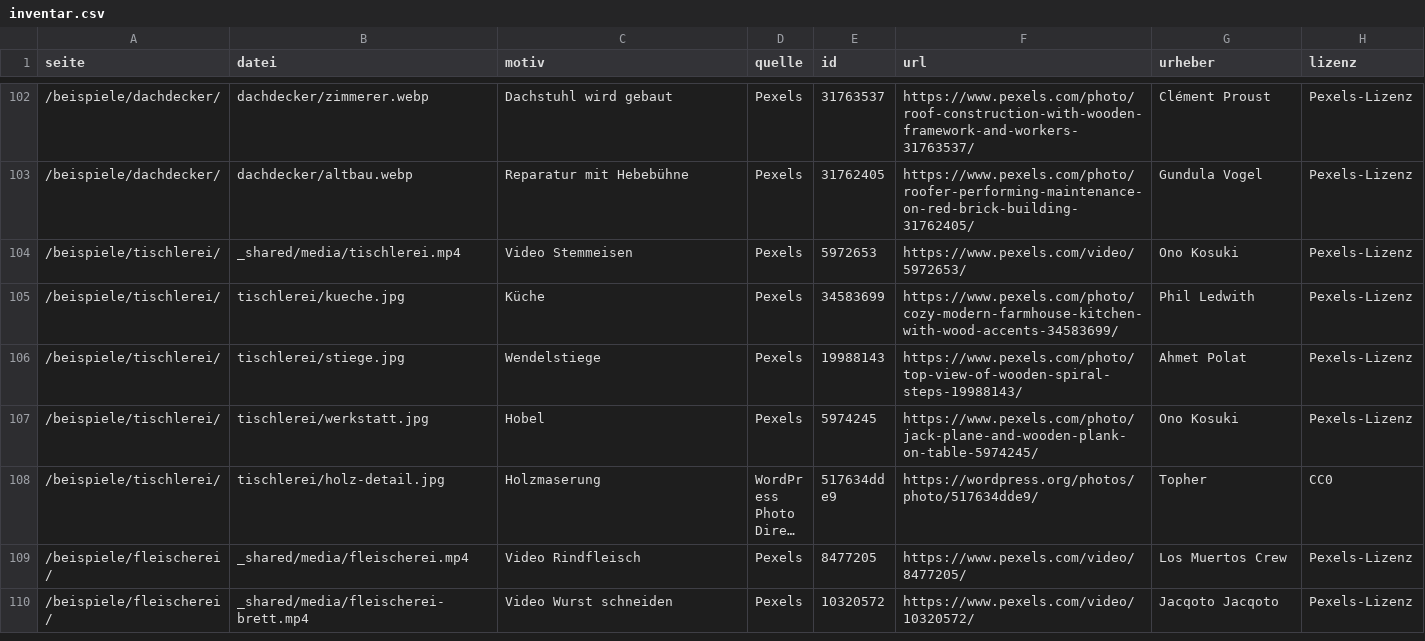
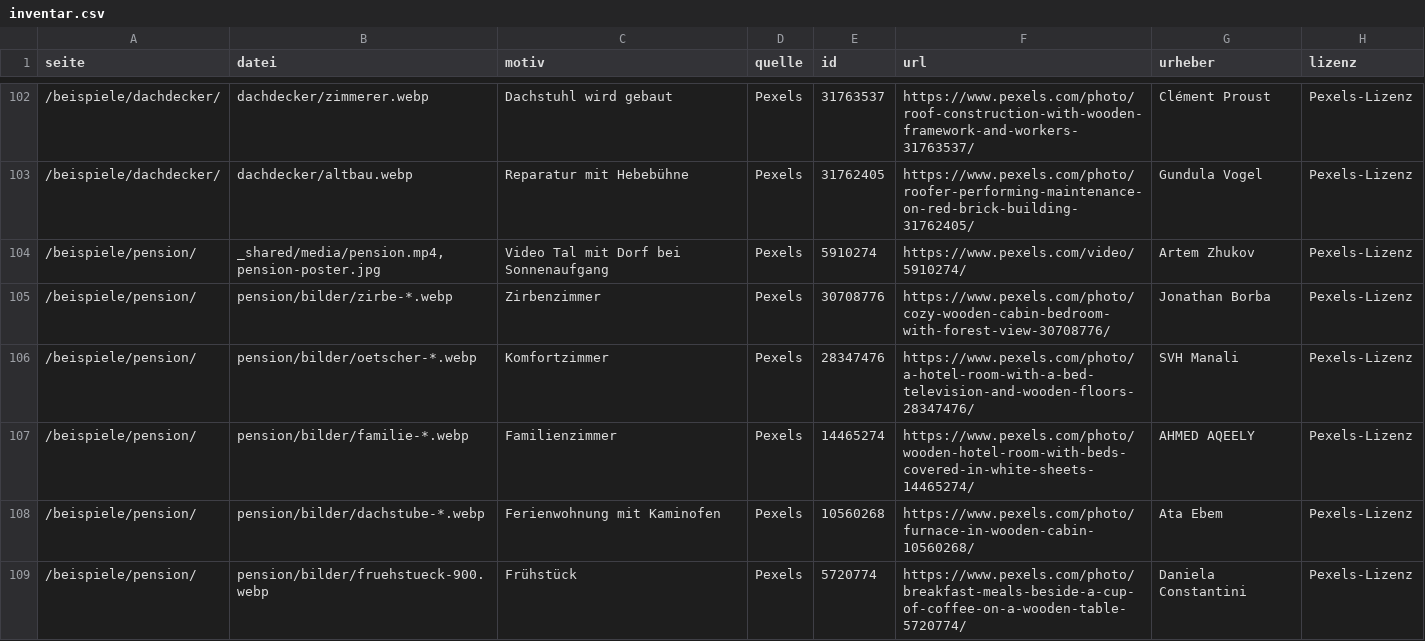
Before and after one commit to timkofler/Website, a CSV file: quellen/bildnachweis/inventar.csv, drawn as a sheet; only a part is shown, gaps mark what is left out; the shorter side is filled out with more unchanged rows; long unchanged cells end in …; the diff covers the shown part only.

```diff
--- a/quellen/bildnachweis/inventar.csv
+++ b/quellen/bildnachweis/inventar.csv
@@ -103 +103,7 @@ seite;datei;motiv;quelle;id;url;urheber;lizenz
 /beispiele/dachdecker/;dachdecker/altbau.webp;Reparatur mit Hebebühne;Pexels;31762405;https://www.pexels.com/photo/roofer-performing-maintenance-on-red-brick-building-31762405/;Gundula Vogel;Pexels-Lizenz
+/beispiele/pension/;_shared/media/pension.mp4, pension-poster.jpg;Video Tal mit Dorf bei Sonnenaufgang;Pexels;5910274;https://www.pexels.com/video/5910274/;Artem Zhukov;Pexels-Lizenz
+/beispiele/pension/;pension/bilder/zirbe-*.webp;Zirbenzimmer;Pexels;30708776;https://www.pexels.com/photo/cozy-wooden-cabin-bedroom-with-forest-view-30708776/;Jonathan Borba;Pexels-Lizenz
+/beispiele/pension/;pension/bilder/oetscher-*.webp;Komfortzimmer;Pexels;28347476;https://www.pexels.com/photo/a-hotel-room-with-a-bed-television-and-wooden-floors-28347476/;SVH Manali;Pexels-Lizenz
+/beispiele/pension/;pension/bilder/familie-*.webp;Familienzimmer;Pexels;14465274;https://www.pexels.com/photo/wooden-hotel-room-with-beds-covered-in-white-sheets-14465274/;AHMED AQEELY;Pexels-Lizenz
+/beispiele/pension/;pension/bilder/dachstube-*.webp;Ferienwohnung mit Kaminofen;Pexels;10560268;https://www.pexels.com/photo/furnace-in-wooden-cabin-10560268/;Ata Ebem;Pexels-Lizenz
+/beispiele/pension/;pension/bilder/fruehstueck-900.webp;Frühstück;Pexels;5720774;https://www.pexels.com/photo/breakfast-meals-beside-a-cup-of-coffee-on-a-wooden-table-5720774/;Daniela Constantini;Pexels-Lizenz
```
Also changed, not shown: 5 added rows elsewhere in this file, 25 other files.
